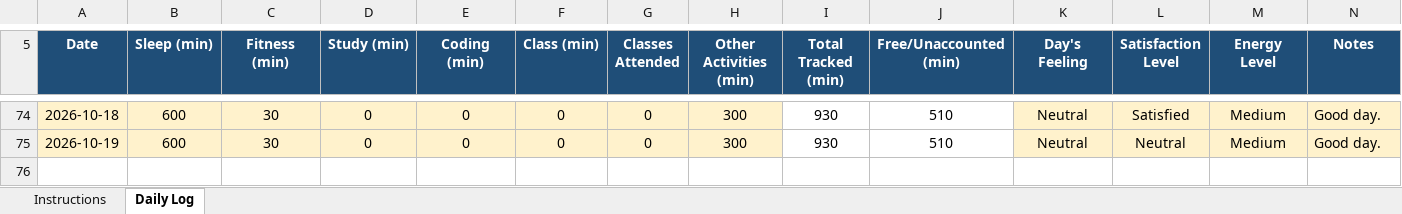
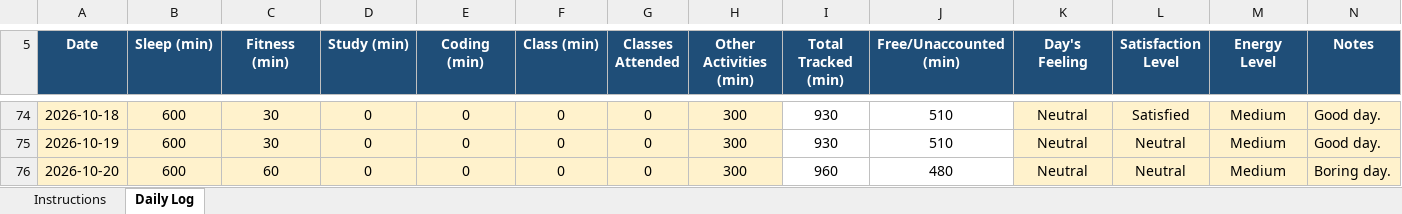
Before and after one commit to vicky2026kashyap/CAP776, an Excel workbook: 12610764.xlsx, sheet Daily Log, drawn as a sheet; only a part is shown, gaps mark what is left out; values as stored, in another font and other column widths than the file's, no borders; conditional formats not drawn; the diff names each change by its address in the sheet, - before the commit and + after, or states it on an @@ line.

Commit message:
69th Commit

```diff
--- a/12610764.xlsx (sheet Daily Log)
+++ b/12610764.xlsx (sheet Daily Log)
+row 76: 2026-10-20 | 600 | 60 | 0 | 0 | 0 | 0 | 300 | 960 | 480 | Neutral | Neutral | Medium | Boring day.
```
